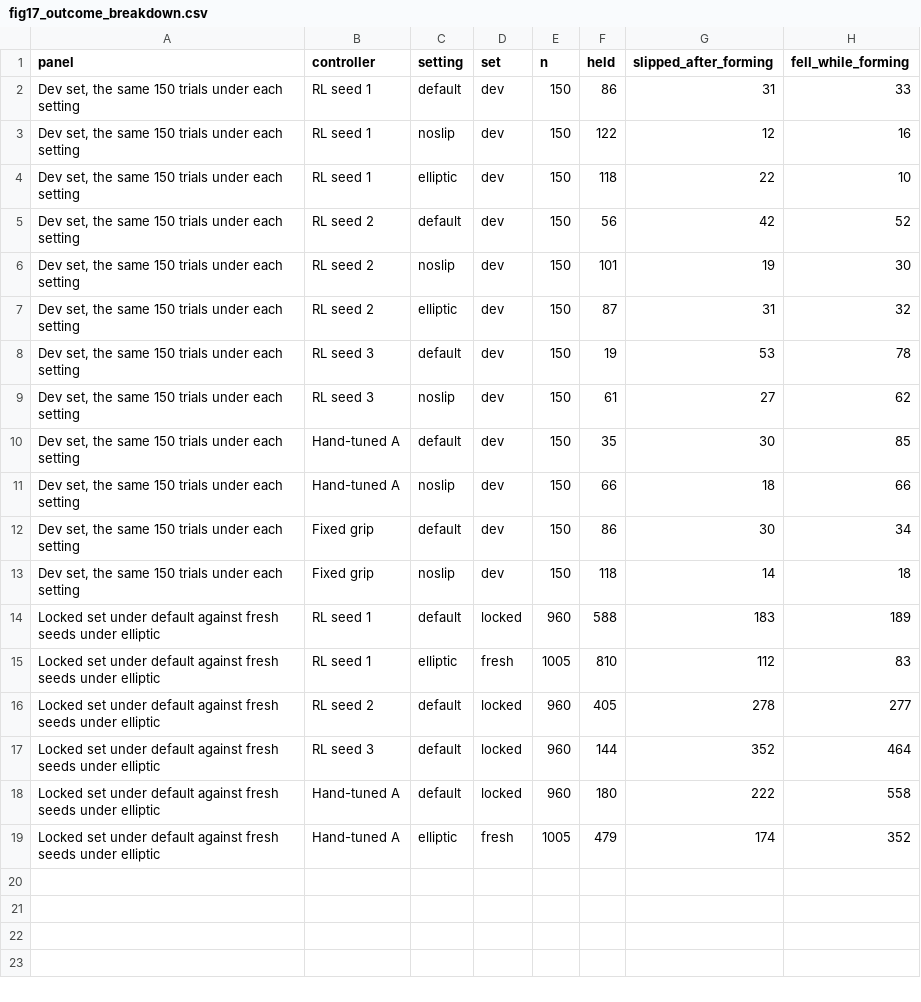
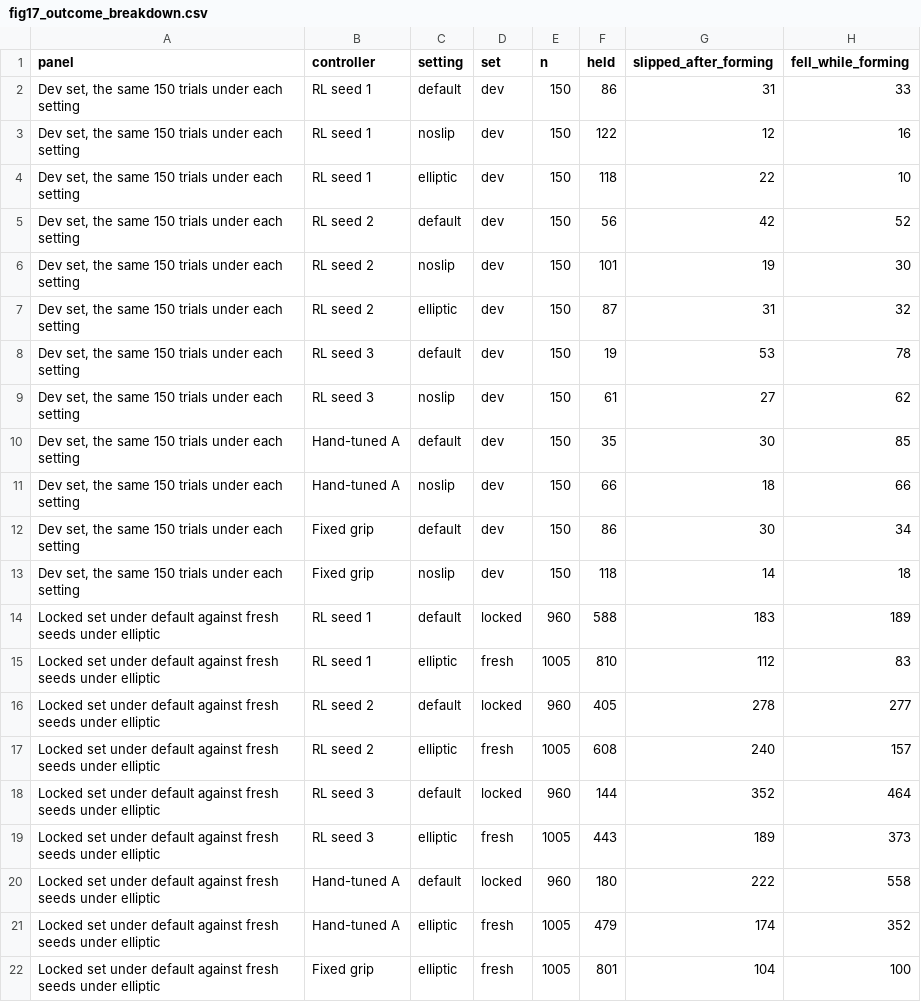
Before and after one commit to oski-gif/PI-TCN-SlipNet, a CSV file: reports/figures/paper/fig17_outcome_breakdown.csv, drawn as a sheet.

```diff
--- a/reports/figures/paper/fig17_outcome_breakdown.csv
+++ b/reports/figures/paper/fig17_outcome_breakdown.csv
@@ -16,4 +16,7 @@ Locked set under default against fresh seeds under elliptic,RL seed 1,elliptic,f
 Locked set under default against fresh seeds under elliptic,RL seed 2,default,locked,960,405,278,277
+Locked set under default against fresh seeds under elliptic,RL seed 2,elliptic,fresh,1005,608,240,157
 Locked set under default against fresh seeds under elliptic,RL seed 3,default,locked,960,144,352,464
+Locked set under default against fresh seeds under elliptic,RL seed 3,elliptic,fresh,1005,443,189,373
 Locked set under default against fresh seeds under elliptic,Hand-tuned A,default,locked,960,180,222,558
 Locked set under default against fresh seeds under elliptic,Hand-tuned A,elliptic,fresh,1005,479,174,352
+Locked set under default against fresh seeds under elliptic,Fixed grip,elliptic,fresh,1005,801,104,100
```
Also changed, not shown: reports/figures/paper/fig00_factor_summary.csv, reports/figures/paper/fig06_fixed_grips.csv, 46 other files.
